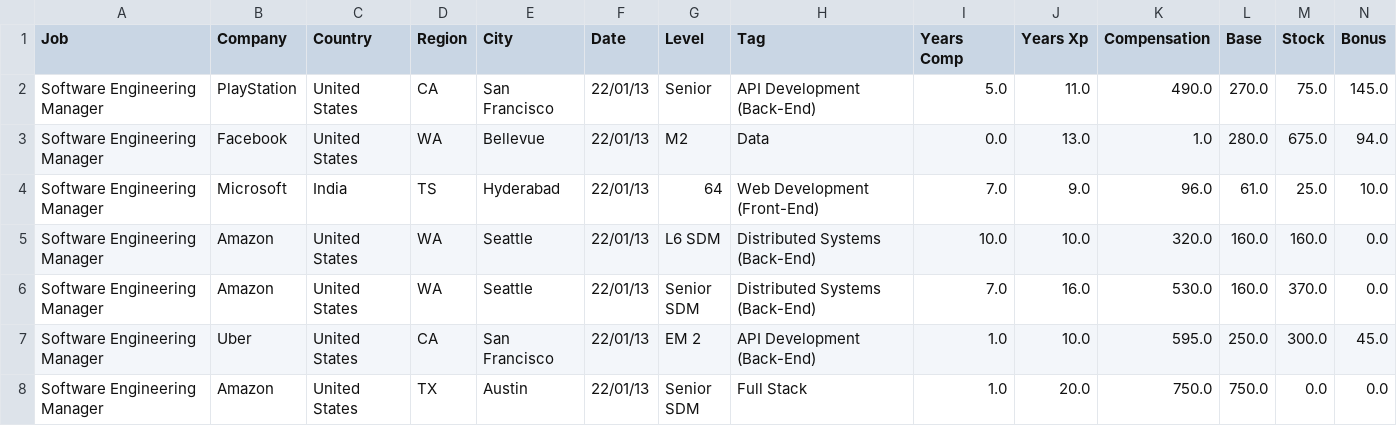
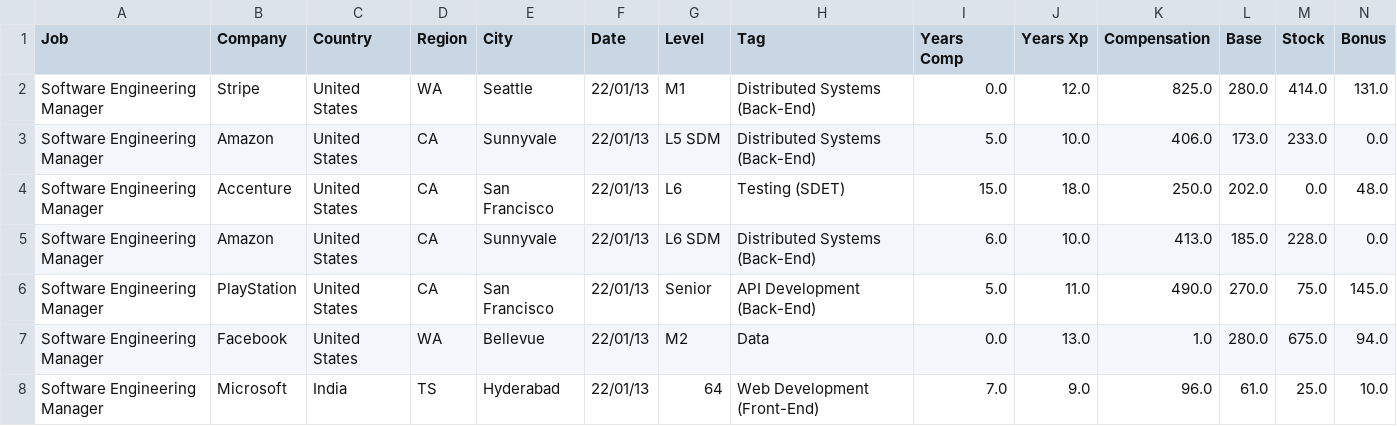
Before and after one commit to afruoy/scraper-levels.fyi, a CSV file: db/Software Engineering Manager.csv, drawn as a sheet; only a part is shown; the shorter side is filled out with more unchanged rows; rows hold the shown columns only; the diff names each change by its address in the sheet, - before the commit and + after, or states it on an @@ line.

Commit message:
update csv values

```diff
--- a/db/Software Engineering Manager.csv
+++ b/db/Software Engineering Manager.csv
+row 2: Software Engineering Manager | Stripe | United States | WA | Seattle | 22/01/13 | M1 | Distributed Systems (Back-End) | 0.0 | 12.0 | 825.0 | 280.0 | 414.0 | 131.0
+row 3: Software Engineering Manager | Amazon | United States | CA | Sunnyvale | 22/01/13 | L5 SDM | Distributed Systems (Back-End) | 5.0 | 10.0 | 406.0 | 173.0 | 233.0 | 0.0
+row 4: Software Engineering Manager | Accenture | United States | CA | San Francisco | 22/01/13 | L6 | Testing (SDET) | 15.0 | 18.0 | 250.0 | 202.0 | 0.0 | 48.0
+row 5: Software Engineering Manager | Amazon | United States | CA | Sunnyvale | 22/01/13 | L6 SDM | Distributed Systems (Back-End) | 6.0 | 10.0 | 413.0 | 185.0 | 228.0 | 0.0
```
Also changed, not shown: db/Accountant.csv, db/Data Scientist.csv, 7 other files.
